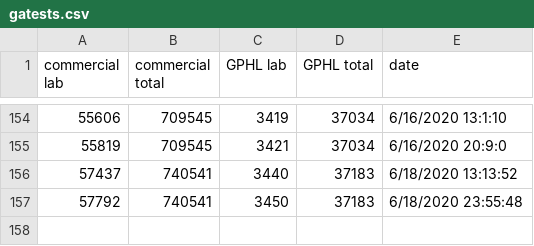
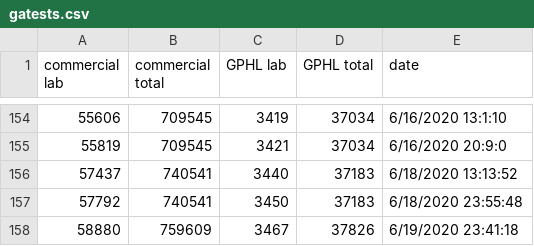
Before and after one commit to dmrobotix/GACOVID19, a CSV file: csv/gatests.csv, drawn as a sheet; only a part is shown, gaps mark what is left out.

Commit message:
adding 7pm data

```diff
--- a/csv/gatests.csv
+++ b/csv/gatests.csv
@@ -157 +157,2 @@
 57792,740541 ,3450,37183 ,6/18/2020 23:55:48
+58880,759609 ,3467,37826 ,6/19/2020 23:41:18
```
Also changed, not shown: csv/ga-stats-consolidated.csv, csv/gasummary.csv, 4 other files.
